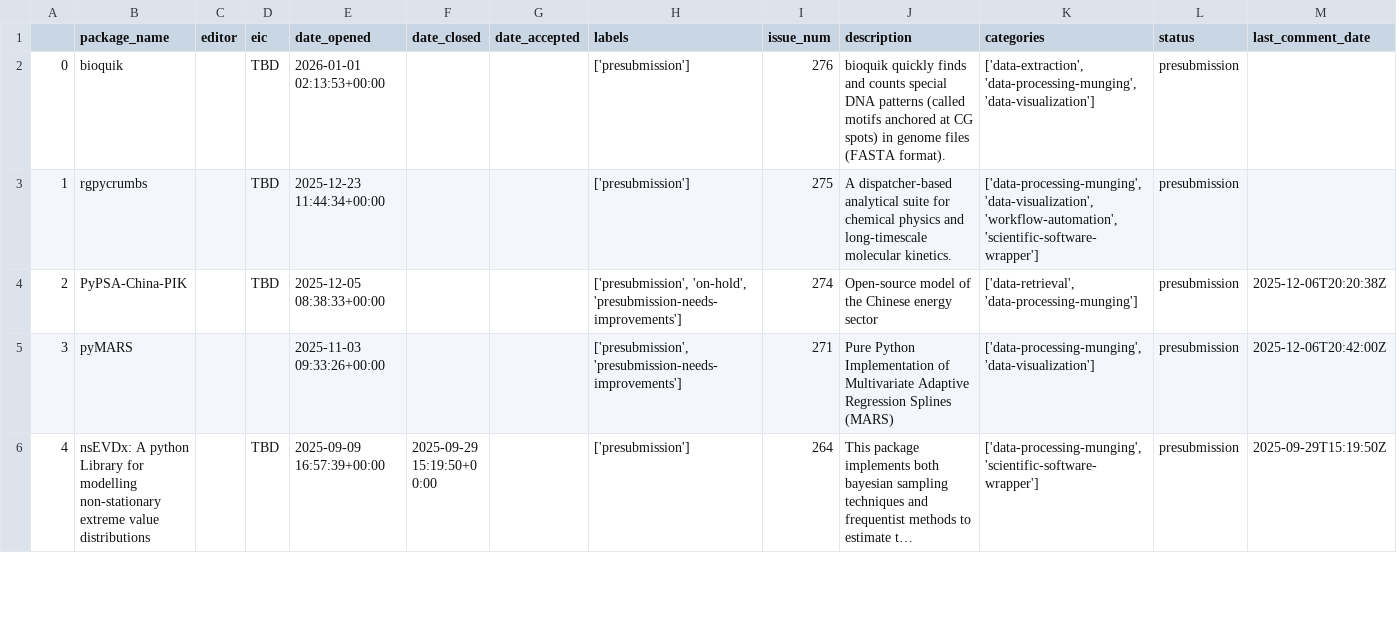
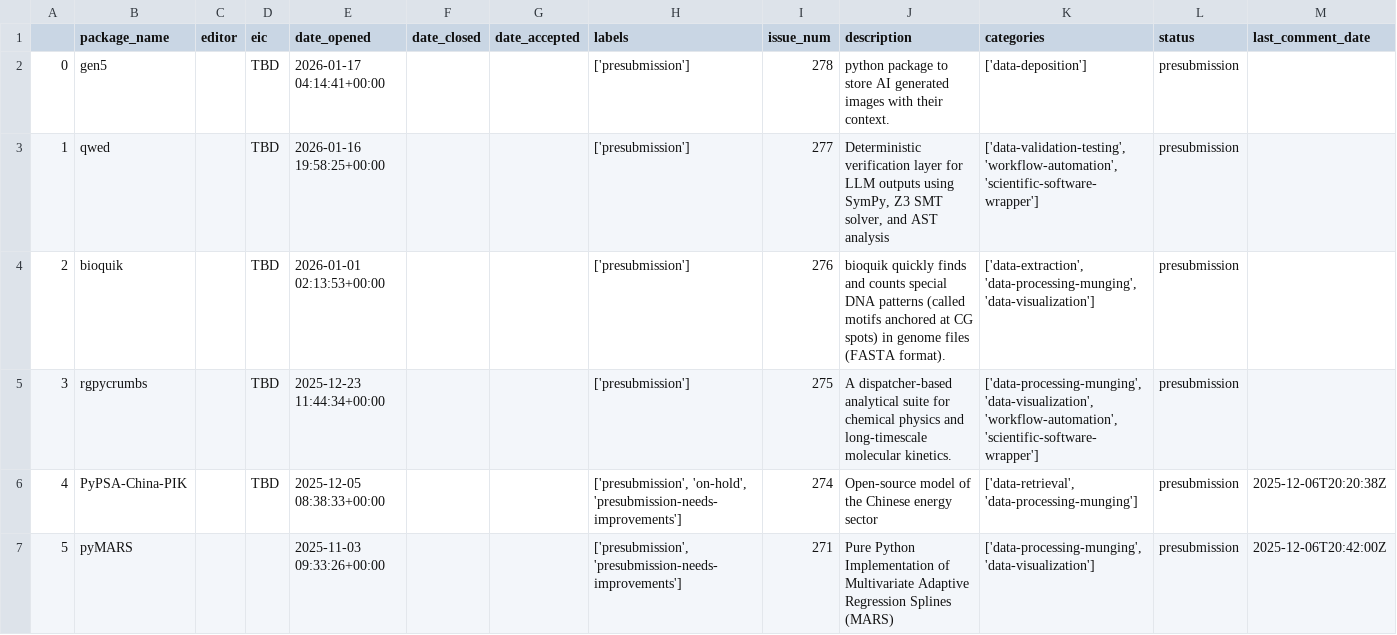
Before and after one commit to pyOpenSci/metrics, a CSV file: _data/review_presubmissions.csv, drawn as a sheet; only a part is shown; the shorter side is filled out with more unchanged rows; long unchanged cells end in …; addresses are those after the commit; rows hold the shown columns only; the diff names each change by its address in the sheet, - before the commit and + after, or states it on an @@ line.

```diff
--- a/_data/review_presubmissions.csv
+++ b/_data/review_presubmissions.csv
+row 2: 0 | gen5 |  | TBD | 2026-01-17 04:14:41+00:00 |  |  | ['presubmission'] | 278 | python package to store AI generated images with their context. | ['data-deposition'] | presubmission
+row 3: 1 | qwed |  | TBD | 2026-01-16 19:58:25+00:00 |  |  | ['presubmission'] | 277 | Deterministic verification layer for LLM outputs using SymPy, Z3 SMT solver, and AST analysis | ['data-validation-testing', 'workflow-automation', 'scientific-software-wrapper'] | presubmission
@@ column A renumbered from row 4 down @@
```
Also changed, not shown: _data/2026_all_issues_prs.csv, _data/emeritus_editor_domains.csv, 1 other file.
